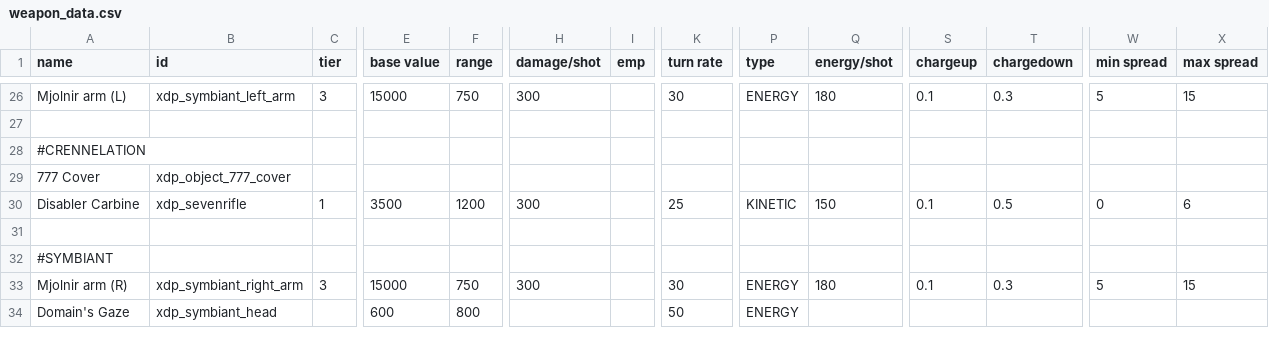
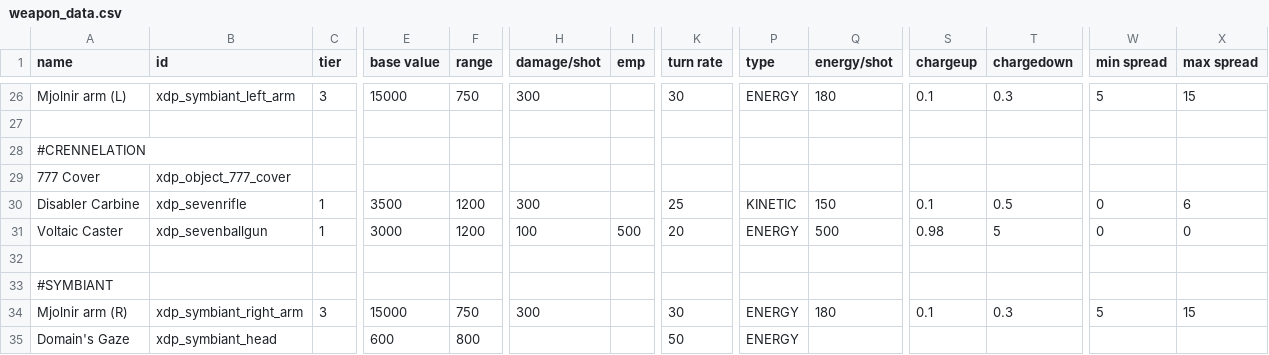
Before and after one commit to NEONN1111/XDP, a CSV file: data/weapons/weapon_data.csv, drawn as a sheet; only a part is shown, gaps mark what is left out; rows hold the shown columns only; the diff names each change by its address in the sheet, - before the commit and + after, or states it on an @@ line.

Commit message:
Voltaic Caster v1

```diff
--- a/data/weapons/weapon_data.csv
+++ b/data/weapons/weapon_data.csv
+row 31: Voltaic Caster | xdp_sevenballgun | 1 | 3000 | 1200 | 100 | 500 | 20 | ENERGY | 500 | 0.98 | 5 | 0 | 0
```
Also changed, not shown: 11 other files.
